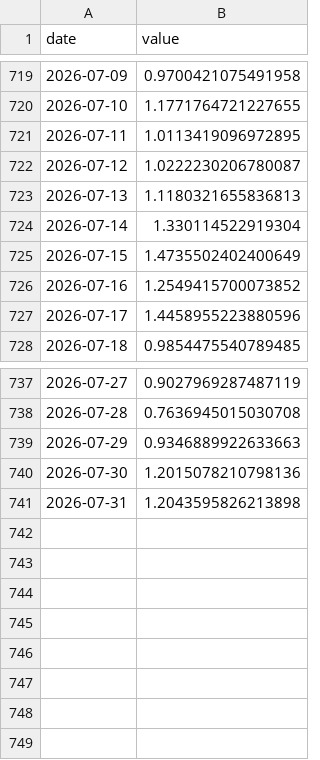
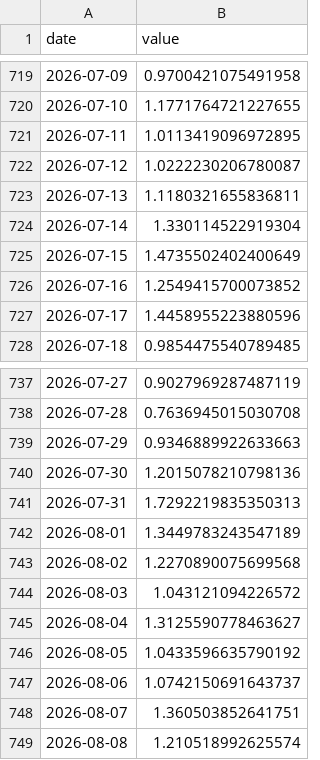
Before and after one commit to Codex-Crusader/Correlation-engine, a CSV file: data/news_immigration.csv, drawn as a sheet; only a part is shown, gaps mark what is left out.

```diff
--- a/data/news_immigration.csv
+++ b/data/news_immigration.csv
@@ -722,3 +722,3 @@ date,value
 2026-07-12,1.0222230206780087
-2026-07-13,1.1180321655836813
+2026-07-13,1.1180321655836811
 2026-07-14,1.330114522919304
@@ -740,2 +740,10 @@ date,value
 2026-07-30,1.2015078210798136
-2026-07-31,1.2043595826213898
+2026-07-31,1.7292219835350313
+2026-08-01,1.3449783243547189
+2026-08-02,1.2270890075699568
+2026-08-03,1.043121094226572
+2026-08-04,1.3125590778463627
+2026-08-05,1.0433596635790192
+2026-08-06,1.0742150691643737
+2026-08-07,1.360503852641751
+2026-08-08,1.210518992625574
```
Also changed, not shown: data/attn_executive_order.csv, data/attn_federal_reserve.csv, 15 other files.
